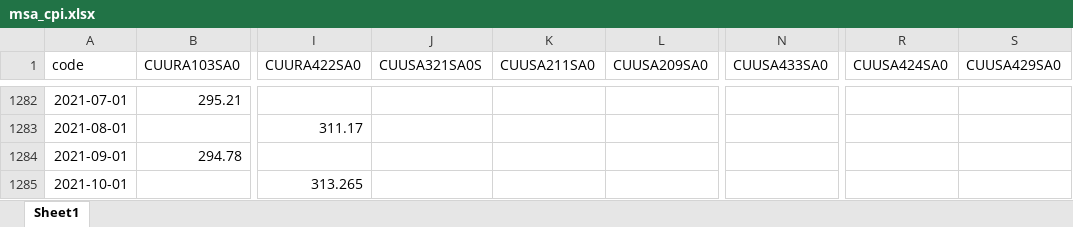
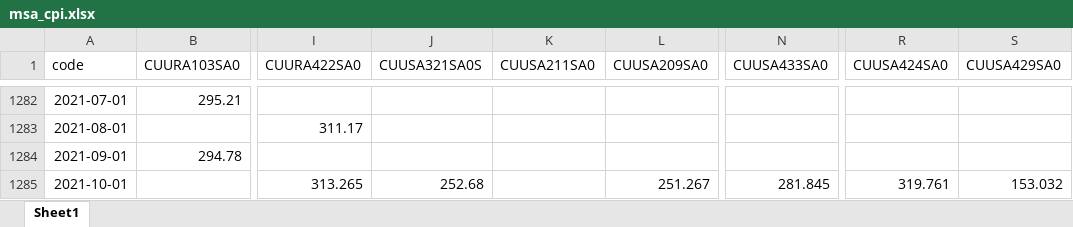
Before and after one commit to helpimalive/inflation_cr_expansion, an Excel workbook: data/msa_cpi.xlsx, sheet Sheet1, drawn as a sheet; only a part is shown, gaps mark what is left out; values as stored, in another font and other column widths than the file's, no borders; the diff names each change by its address in the sheet, - before the commit and + after, or states it on an @@ line.

```diff
--- a/data/msa_cpi.xlsx (sheet Sheet1)
+++ b/data/msa_cpi.xlsx (sheet Sheet1)
-J1285 (CUUSA321SA0S): (empty)
+J1285 (CUUSA321SA0S): 252.68
-L1285 (CUUSA209SA0): (empty)
+L1285 (CUUSA209SA0): 251.267
-N1285 (CUUSA433SA0): (empty)
+N1285 (CUUSA433SA0): 281.845
-R1285 (CUUSA424SA0): (empty)
+R1285 (CUUSA424SA0): 319.761
-S1285 (CUUSA429SA0): (empty)
+S1285 (CUUSA429SA0): 153.032
```
Also changed, not shown: data/realpage_market_cr.xlsx, output/msa_df_accuracy_table.xlsx, 19 other files.
